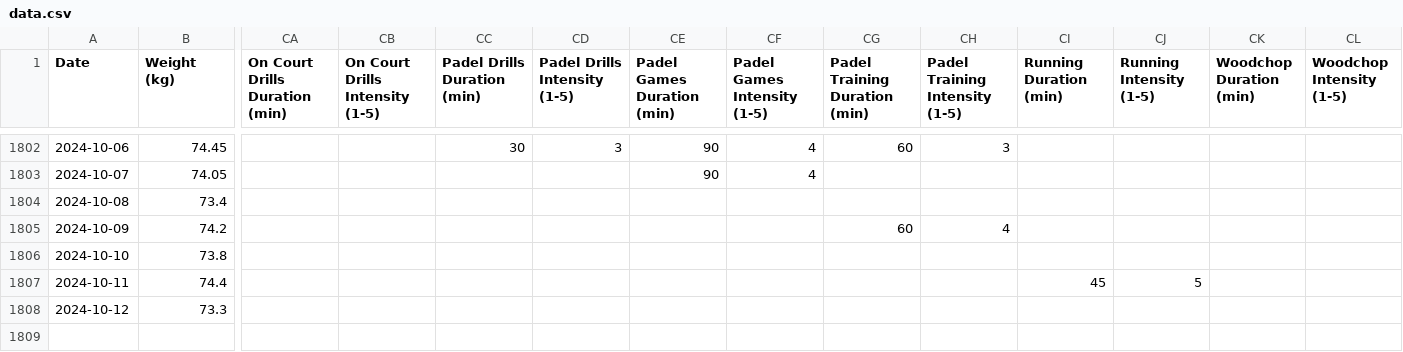
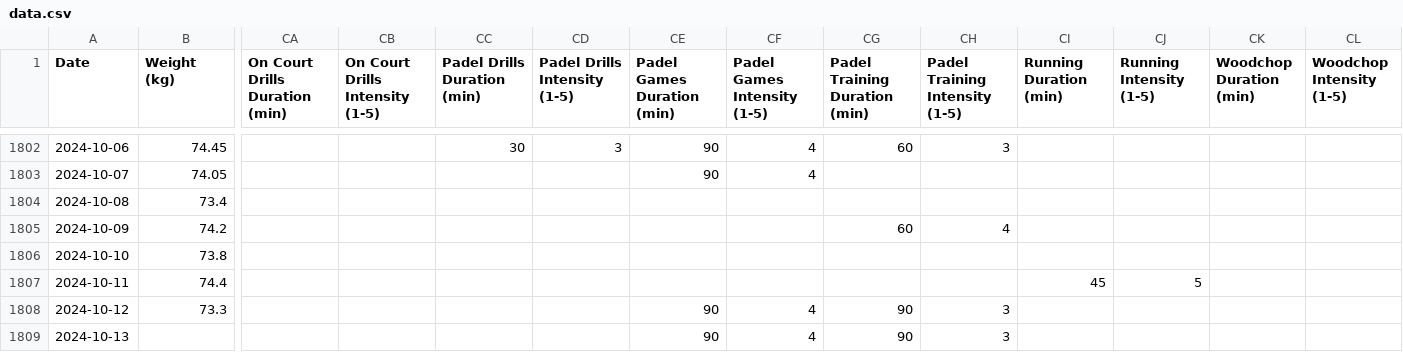
Before and after one commit to emarock/my-squash-data, a CSV file: data.csv, drawn as a sheet; only a part is shown, gaps mark what is left out; rows hold the shown columns only; the diff names each change by its address in the sheet, - before the commit and + after, or states it on an @@ line.

Commit message:
Committing spreadsheet content on 10/14/2024

```diff
--- a/data.csv
+++ b/data.csv
-CE1808 (Padel Games Duration (min)): (empty)
+CE1808 (Padel Games Duration (min)): 90
-CF1808 (Padel Games Intensity (1-5)): (empty)
+CF1808 (Padel Games Intensity (1-5)): 4
-CG1808 (Padel Training Duration (min)): (empty)
+CG1808 (Padel Training Duration (min)): 90
-CH1808 (Padel Training Intensity (1-5)): (empty)
+CH1808 (Padel Training Intensity (1-5)): 3
+row 1809: 2024-10-13 |  |  |  |  |  | 90 | 4 | 90 | 3
```
